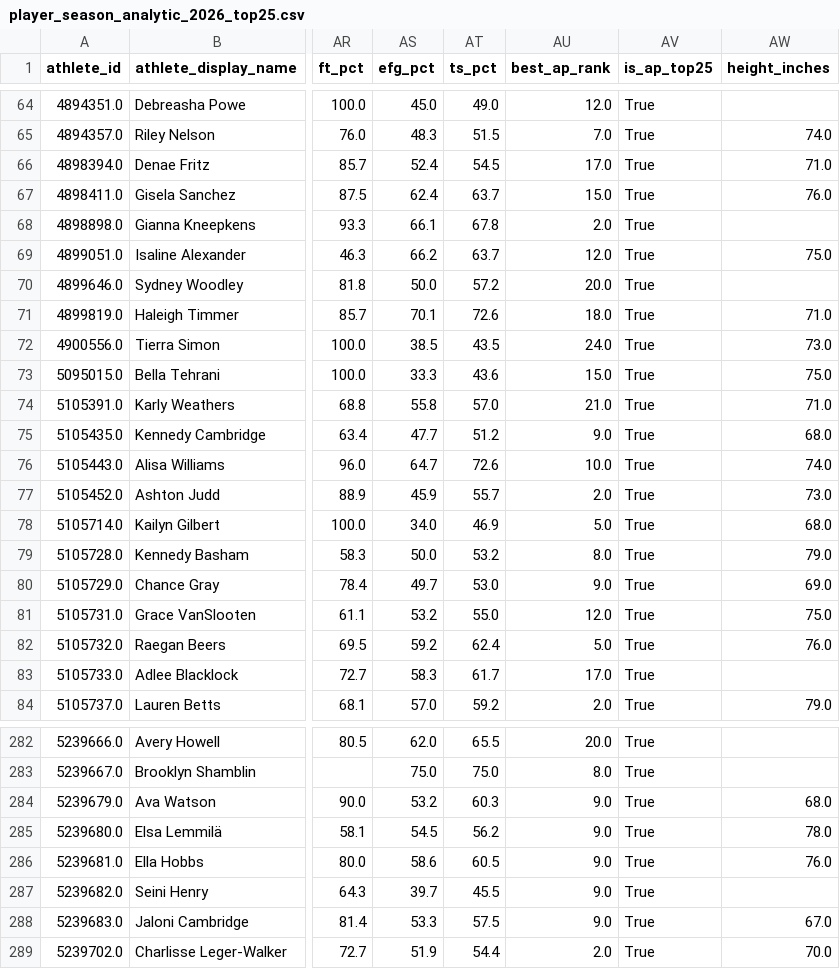
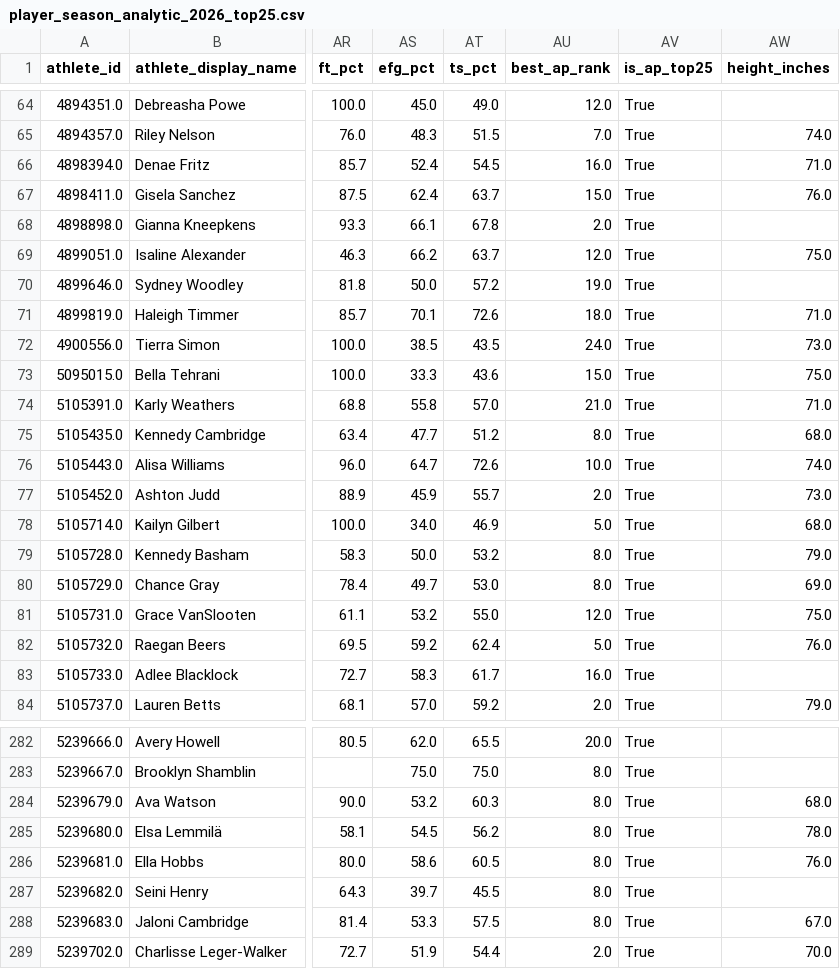
Before and after one commit to kbsmd-sportsmusicdata/wbb_2026_scout_reports, a CSV file: data/processed/roster/player_season_analytic_2026_top25.csv, drawn as a sheet; only a part is shown, gaps mark what is left out; the diff covers the shown part only; the diff names each change by its address in the sheet, - before the commit and + after, or states it on an @@ line.

```diff
--- a/data/processed/roster/player_season_analytic_2026_top25.csv
+++ b/data/processed/roster/player_season_analytic_2026_top25.csv
-AU66 (best_ap_rank): 17.0
+AU66 (best_ap_rank): 16.0
-AU70 (best_ap_rank): 20.0
+AU70 (best_ap_rank): 19.0
-AU75 (best_ap_rank): 9.0
+AU75 (best_ap_rank): 8.0
-AU80 (best_ap_rank): 9.0
+AU80 (best_ap_rank): 8.0
-AU83 (best_ap_rank): 17.0
+AU83 (best_ap_rank): 16.0
-AU284:AU288 (best_ap_rank): 9.0
+AU284:AU288 (best_ap_rank): 8.0
```
Also changed, not shown: 24 edited cells elsewhere in this file, data/processed/roster/team_season_analytic_2026.csv, data/processed/roster/team_season_analytic_2026_top25.csv, 3 other files.
